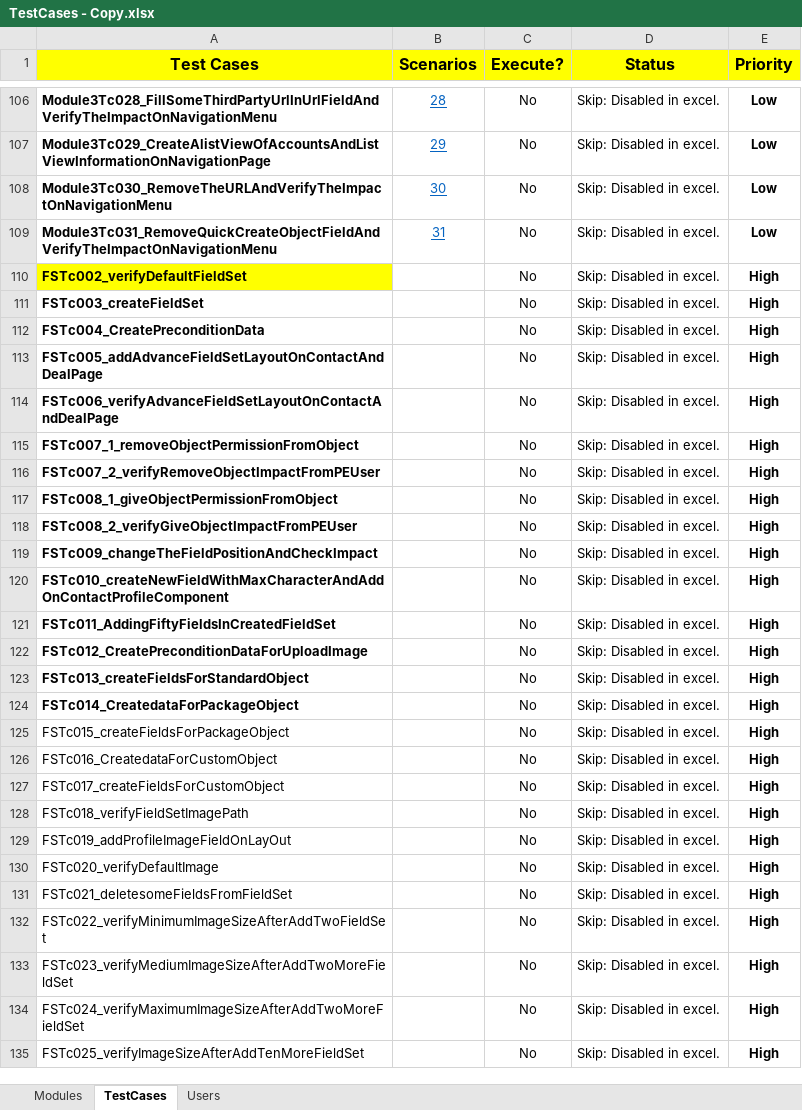
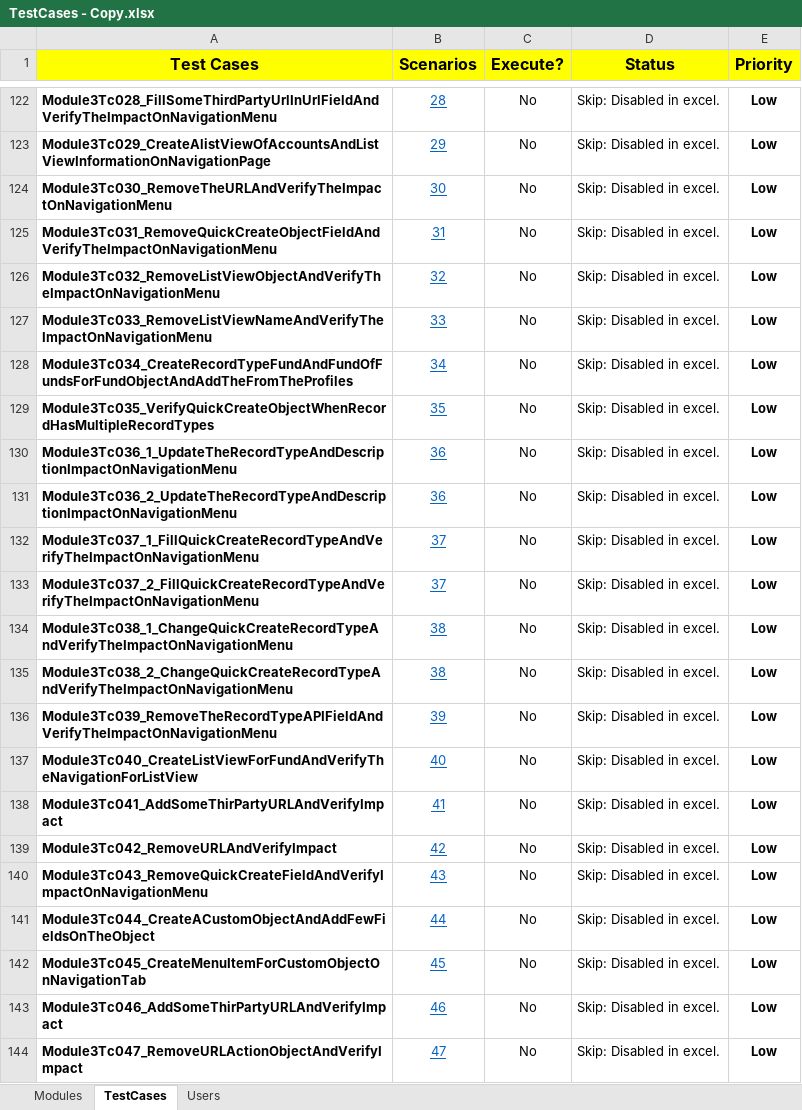
Before and after one commit to NitinNavatar/PE4.7, an Excel workbook: TestCases - Copy.xlsx, sheet TestCases, drawn as a sheet; only a part is shown, gaps mark what is left out; the shorter side is filled out with more unchanged rows; values as stored, in another font and other column widths than the file's, no borders; conditional formats not drawn; the diff covers the shown part only; the diff names each change by its address in the sheet, - before the commit and + after, or states it on an @@ line.

Commit message:
Updated Excel for Module 3 TC045-059
Signed-off-by: Azhar

```diff
--- a/TestCases - Copy.xlsx (sheet TestCases)
+++ b/TestCases - Copy.xlsx (sheet TestCases)
+row 126: Module3Tc032_RemoveListViewObjectAndVerifyTheImpactOnNavigationMenu | 32 | No | Skip: Disabled in excel. | Low
+row 127: Module3Tc033_RemoveListViewNameAndVerifyTheImpactOnNavigationMenu | 33 | No | Skip: Disabled in excel. | Low
+row 128: Module3Tc034_CreateRecordTypeFundAndFundOfFundsForFundObjectAndAddTheFromTheProfiles | 34 | No | Skip: Disabled in excel. | Low
+row 129: Module3Tc035_VerifyQuickCreateObjectWhenRecordHasMultipleRecordTypes | 35 | No | Skip: Disabled in excel. | Low
+row 130: Module3Tc036_1_UpdateTheRecordTypeAndDescriptionImpactOnNavigationMenu | 36 | No | Skip: Disabled in excel. | Low
+row 131: Module3Tc036_2_UpdateTheRecordTypeAndDescriptionImpactOnNavigationMenu | 36 | No | Skip: Disabled in excel. | Low
+row 132: Module3Tc037_1_FillQuickCreateRecordTypeAndVerifyTheImpactOnNavigationMenu | 37 | No | Skip: Disabled in excel. | Low
+row 133: Module3Tc037_2_FillQuickCreateRecordTypeAndVerifyTheImpactOnNavigationMenu | 37 | No | Skip: Disabled in excel. | Low
+row 134: Module3Tc038_1_ChangeQuickCreateRecordTypeAndVerifyTheImpactOnNavigationMenu | 38 | No | Skip: Disabled in excel. | Low
+row 135: Module3Tc038_2_ChangeQuickCreateRecordTypeAndVerifyTheImpactOnNavigationMenu | 38 | No | Skip: Disabled in excel. | Low
+row 136: Module3Tc039_RemoveTheRecordTypeAPIFieldAndVerifyTheImpactOnNavigationMenu | 39 | No | Skip: Disabled in excel. | Low
+row 137: Module3Tc040_CreateListViewForFundAndVerifyTheNavigationForListView | 40 | No | Skip: Disabled in excel. | Low
+row 138: Module3Tc041_AddSomeThirPartyURLAndVerifyImpact | 41 | No | Skip: Disabled in excel. | Low
+row 139: Module3Tc042_RemoveURLAndVerifyImpact | 42 | No | Skip: Disabled in excel. | Low
+row 140: Module3Tc043_RemoveQuickCreateFieldAndVerifyImpactOnNavigationMenu | 43 | No | Skip: Disabled in excel. | Low
+row 141: Module3Tc044_CreateACustomObjectAndAddFewFieldsOnTheObject | 44 | No | Skip: Disabled in excel. | Low
+row 142: Module3Tc045_CreateMenuItemForCustomObjectOnNavigationTab | 45 | No | Skip: Disabled in excel. | Low
+row 143: Module3Tc046_AddSomeThirPartyURLAndVerifyImpact | 46 | No | Skip: Disabled in excel. | Low
+row 144: Module3Tc047_RemoveURLActionObjectAndVerifyImpact | 47 | No | Skip: Disabled in excel. | Low
```
Also changed, not shown: 30 added rows and 3 edited cells elsewhere in this sheet, sheet Modules, Phase1DataSheet - Copy.xlsx, Phase1DataSheet.xlsx, 1 other file.
